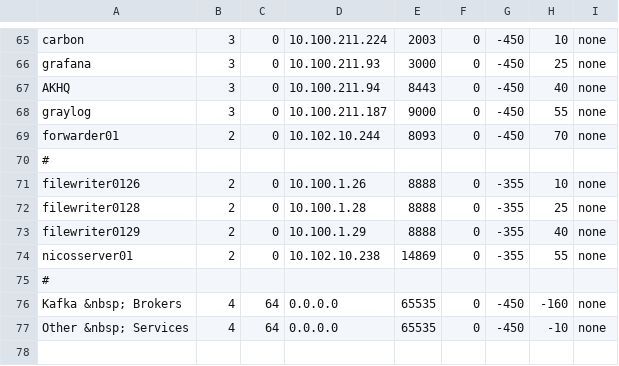
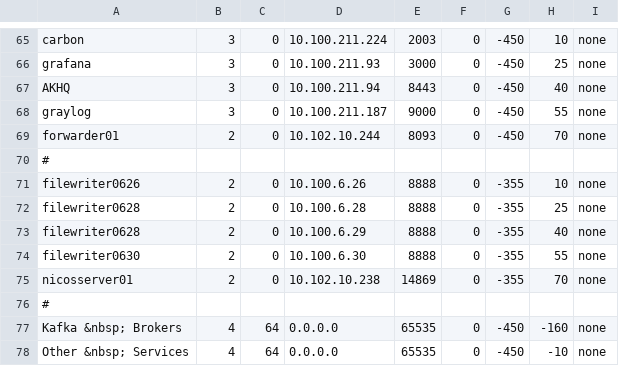
Before and after one commit to ess-dmsc/server-dashboard, a CSV file: config/ess.csv, drawn as a sheet; only a part is shown, gaps mark what is left out.

Commit message:
Update file writers for ess

```diff
--- a/config/ess.csv
+++ b/config/ess.csv
@@ -70,6 +70,7 @@ forwarder01,   2, 0, 10.102.10.244, 8093, 0, -450, 70, none
 #
-filewriter0126,        2, 0, 10.100.1.26, 8888, 0, -355, 10, none
-filewriter0128,        2, 0, 10.100.1.28, 8888, 0, -355, 25, none
-filewriter0129,        2, 0, 10.100.1.29, 8888, 0, -355, 40, none
-nicosserver01,         2, 0, 10.102.10.238, 14869, 0, -355, 55, none
+filewriter0626,        2, 0, 10.100.6.26, 8888, 0, -355, 10, none
+filewriter0628,        2, 0, 10.100.6.28, 8888, 0, -355, 25, none
+filewriter0628,        2, 0, 10.100.6.29, 8888, 0, -355, 40, none
+filewriter0630,        2, 0, 10.100.6.30, 8888, 0, -355, 55, none
+nicosserver01,         2, 0, 10.102.10.238, 14869, 0, -355, 70, none
 #
```
